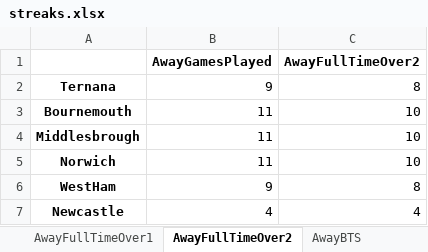
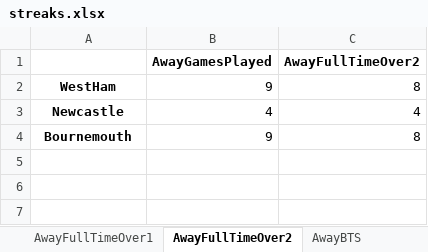
Before and after one commit to Git-Kampion/streaks, an Excel workbook: streaks.xlsx, sheet AwayFullTimeOver2, drawn as a sheet; values as stored, in another font and other column widths than the file's, no borders; removed rows and columns are numbered as before the commit, all else as after; the diff names each change by its address in the sheet, - before the commit and + after, or states it on an @@ line.

Commit message:
From Seaonal to FullTimeOvers rewrite

```diff
--- a/streaks.xlsx (sheet AwayFullTimeOver2)
+++ b/streaks.xlsx (sheet AwayFullTimeOver2)
-row 2: Ternana | 9 | 8
-row 3: Bournemouth | 11 | 10
-row 4: Middlesbrough | 11 | 10
-row 5: Norwich | 11 | 10
+row 4: Bournemouth | 9 | 8
```
Also changed, not shown: sheet AwayGoal, sheet AwayFullTimeOver1, sheet AwayBTS, other sheet tabs, 4 other files.
